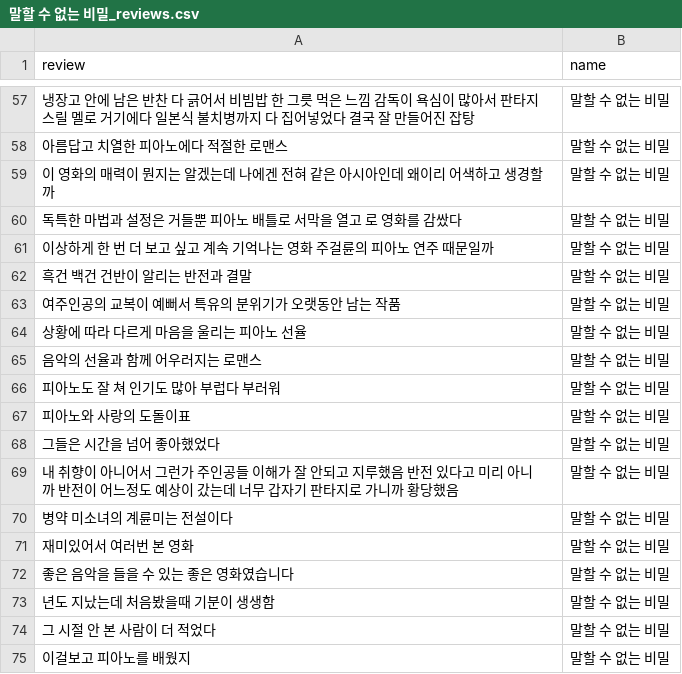
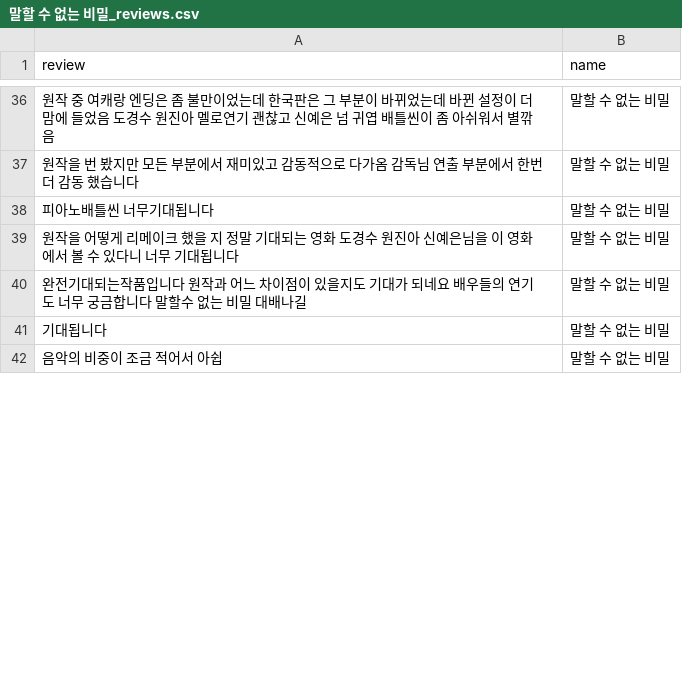
Before and after one commit to KGW0128/movie_recommendations, a CSV file: review/말할 수 없는 비밀_reviews.csv, drawn as a sheet; only a part is shown, gaps mark what is left out; the diff covers the shown part only.

```diff
--- a/review/말할 수 없는 비밀_reviews.csv
+++ b/review/말할 수 없는 비밀_reviews.csv
@@ -57,19 +36,7 @@ review,name
-냉장고 안에 남은 반찬 다 긁어서 비빔밥 한 그릇 먹은 느낌 감독이 욕심이 많아서 판타지 스릴 멜로 거기에다 일본식 불치병까지 다 집어넣었다 결국 잘 만들어진 잡탕,말할 수 없는 비밀
-아름답고 치열한 피아노에다 적절한 로맨스,말할 수 없는 비밀
-이 영화의 매력이 뭔지는 알겠는데 나에겐 전혀 같은 아시아인데 왜이리 어색하고 생경할까,말할 수 없는 비밀
-독특한 마법과 설정은 거들뿐 피아노 배틀로 서막을 열고 로 영화를 감쌌다,말할 수 없는 비밀
-이상하게 한 번 더 보고 싶고 계속 기억나는 영화 주걸륜의 피아노 연주 때문일까,말할 수 없는 비밀
-흑건 백건 건반이 알리는 반전과 결말,말할 수 없는 비밀
-여주인공의 교복이 예뻐서 특유의 분위기가 오랫동안 남는 작품,말할 수 없는 비밀
-상황에 따라 다르게 마음을 울리는 피아노 선율,말할 수 없는 비밀
-음악의 선율과 함께 어우러지는 로맨스,말할 수 없는 비밀
-피아노도 잘 쳐 인기도 많아 부럽다 부러워,말할 수 없는 비밀
-피아노와 사랑의 도돌이표,말할 수 없는 비밀
-그들은 시간을 넘어 좋아했었다,말할 수 없는 비밀
-내 취향이 아니어서 그런가 주인공들 이해가 잘 안되고 지루했음 반전 있다고 미리 아니까 반전이 어느정도 예상이 갔는데 너무 갑자기 판타지로 가니까 황당했음,말할 수 없는 비밀
-병약 미소녀의 계륜미는 전설이다,말할 수 없는 비밀
-재미있어서 여러번 본 영화,말할 수 없는 비밀
-좋은 음악을 들을 수 있는 좋은 영화였습니다,말할 수 없는 비밀
-년도 지났는데 처음봤을때 기분이 생생함,말할 수 없는 비밀
-그 시절 안 본 사람이 더 적었다,말할 수 없는 비밀
-이걸보고 피아노를 배웠지,말할 수 없는 비밀
+원작 중 여캐랑 엔딩은 좀 불만이었는데 한국판은 그 부분이 바뀌었는데 바뀐 설정이 더 맘에 들었음 도경수 원진아 멜로연기 괜찮고 신예은 넘 귀엽 배틀씬이 좀 아쉬워서 별깎음,말할 수 없는 비밀
+원작을 번 봤지만 모든 부분에서 재미있고 감동적으로 다가옴 감독님 연출 부분에서 한번 더 감동 했습니다,말할 수 없는 비밀
+피아노배틀씬 너무기대됩니다,말할 수 없는 비밀
+원작을 어떻게 리메이크 했을 지 정말 기대되는 영화 도경수 원진아 신예은님을 이 영화에서 볼 수 있다니 너무 기대됩니다,말할 수 없는 비밀
+완전기대되는작품입니다 원작과 어느 차이점이 있을지도 기대가 되네요 배우들의 연기도 너무 궁금합니다 말할수 없는 비밀 대배나길,말할 수 없는 비밀
+기대됩니다,말할 수 없는 비밀
+음악의 비중이 조금 적어서 아쉽,말할 수 없는 비밀
```
Also changed, not shown: 3 added rows, 50 removed rows and 40 edited cells elsewhere in this file, 36 other files.
